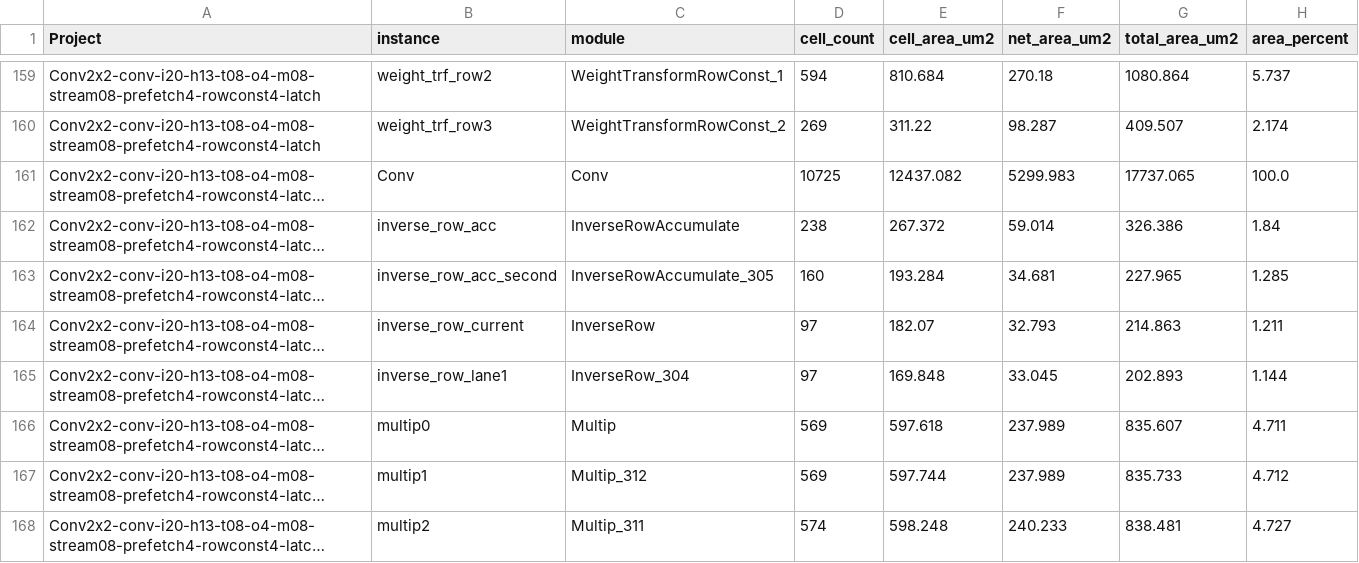
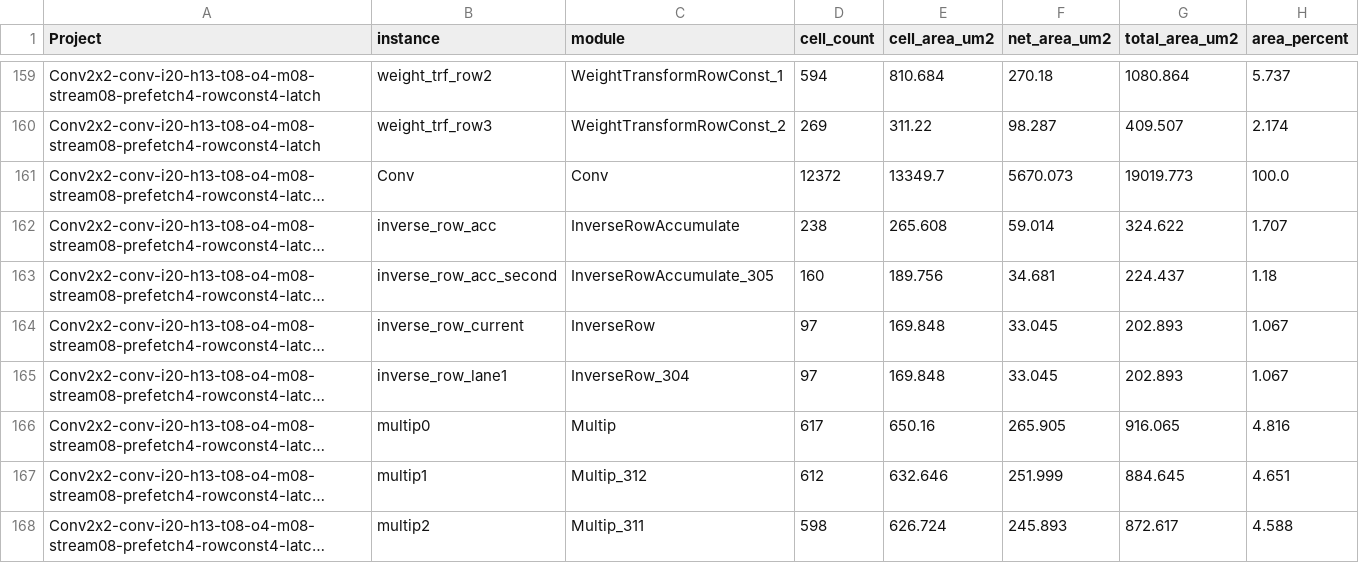
Before and after one commit to tarsioonofrio/FastConv_SystemVerilog, a CSV file: report/area-hierarchy.csv, drawn as a sheet; only a part is shown, gaps mark what is left out; long unchanged cells end in …; the diff covers the shown part only; the diff names each change by its address in the sheet, - before the commit and + after, or states it on an @@ line.

```diff
--- a/report/area-hierarchy.csv
+++ b/report/area-hierarchy.csv
-D161 (cell_count): 10725
+D161 (cell_count): 12372
-E161 (cell_area_um2): 12437.082
+E161 (cell_area_um2): 13349.7
-F161 (net_area_um2): 5299.983
+F161 (net_area_um2): 5670.073
-G161 (total_area_um2): 17737.065
+G161 (total_area_um2): 19019.773
-E162 (cell_area_um2): 267.372
+E162 (cell_area_um2): 265.608
-G162 (total_area_um2): 326.386
+G162 (total_area_um2): 324.622
-H162 (area_percent): 1.84
+H162 (area_percent): 1.707
-E163 (cell_area_um2): 193.284
+E163 (cell_area_um2): 189.756
-G163 (total_area_um2): 227.965
+G163 (total_area_um2): 224.437
-H163 (area_percent): 1.285
+H163 (area_percent): 1.18
-E164 (cell_area_um2): 182.07
+E164 (cell_area_um2): 169.848
-F164 (net_area_um2): 32.793
+F164 (net_area_um2): 33.045
-G164 (total_area_um2): 214.863
+G164 (total_area_um2): 202.893
-H164 (area_percent): 1.211
+H164 (area_percent): 1.067
-H165 (area_percent): 1.144
+H165 (area_percent): 1.067
-D166 (cell_count): 569
+D166 (cell_count): 617
-E166 (cell_area_um2): 597.618
+E166 (cell_area_um2): 650.16
-F166 (net_area_um2): 237.989
+F166 (net_area_um2): 265.905
-G166 (total_area_um2): 835.607
+G166 (total_area_um2): 916.065
-H166 (area_percent): 4.711
+H166 (area_percent): 4.816
-D167 (cell_count): 569
+D167 (cell_count): 612
-E167 (cell_area_um2): 597.744
+E167 (cell_area_um2): 632.646
-F167 (net_area_um2): 237.989
+F167 (net_area_um2): 251.999
-G167 (total_area_um2): 835.733
+G167 (total_area_um2): 884.645
-H167 (area_percent): 4.712
+H167 (area_percent): 4.651
-D168 (cell_count): 574
+D168 (cell_count): 598
-E168 (cell_area_um2): 598.248
+E168 (cell_area_um2): 626.724
-F168 (net_area_um2): 240.233
+F168 (net_area_um2): 245.893
-G168 (total_area_um2): 838.481
+G168 (total_area_um2): 872.617
-H168 (area_percent): 4.727
+H168 (area_percent): 4.588
```
Also changed, not shown: 46 edited cells elsewhere in this file, report/logical.csv, report/power-breakdown.csv, 38 other files.
